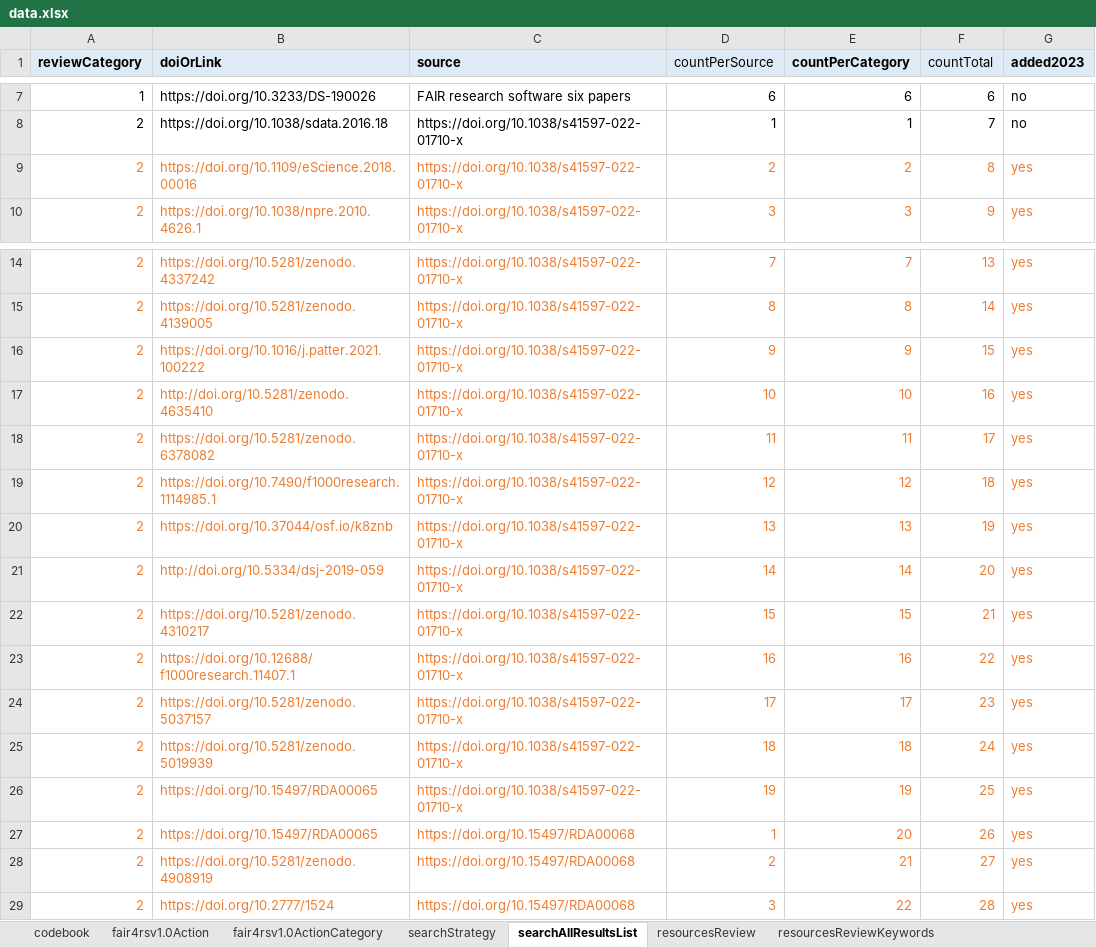
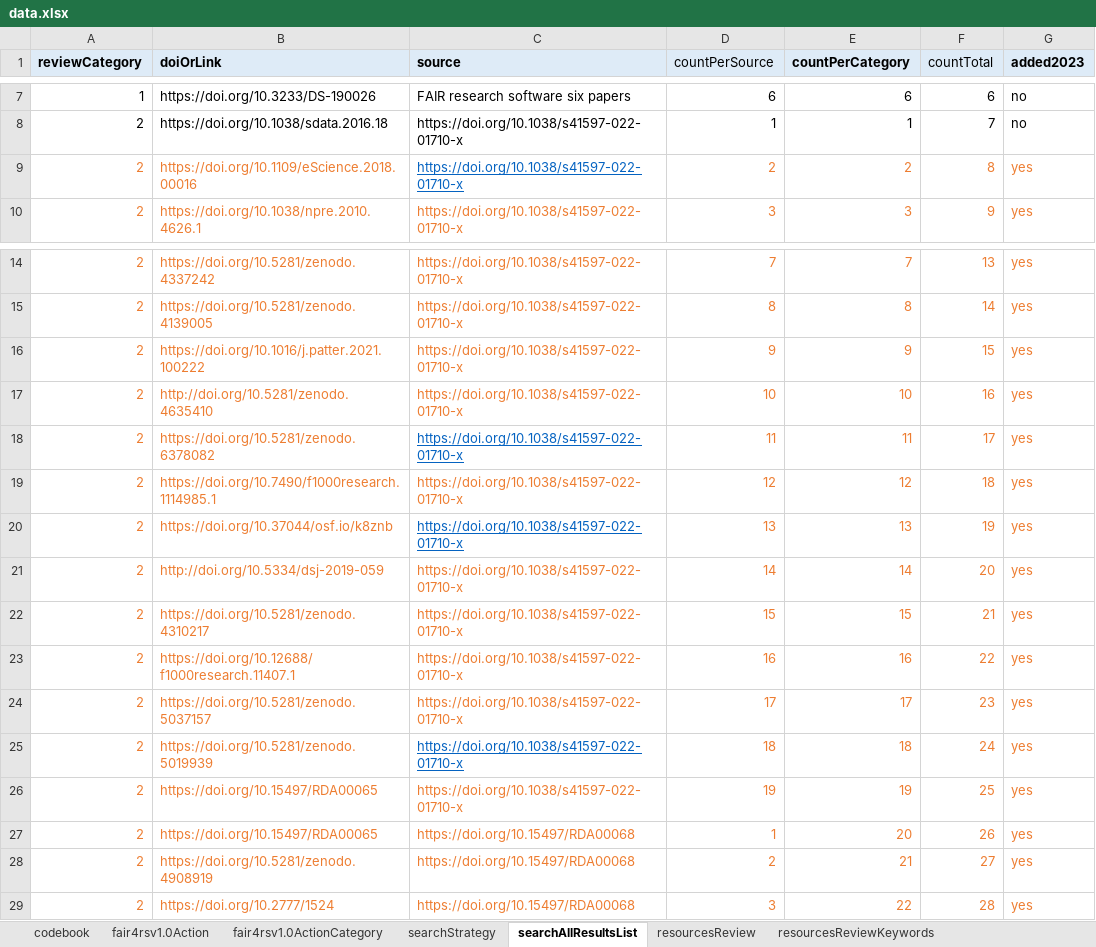
Before and after one commit to FAIR-BioRS/Data, an Excel workbook: docs/data.xlsx, sheet searchAllResultsList, drawn as a sheet; only a part is shown, gaps mark what is left out; values as stored, in another font and other column widths than the file's, no borders; the diff names each change by its address in the sheet, - before the commit and + after, or states it on an @@ line.

```diff
--- a/docs/data.xlsx (sheet searchAllResultsList)
+++ b/docs/data.xlsx (sheet searchAllResultsList)
@@ C9 underline: off → on, text colour: #ED7D31 → #0563C1 @@
@@ C18 underline: off → on, text colour: #ED7D31 → #0563C1 @@
@@ C20 underline: off → on, text colour: #ED7D31 → #0563C1 @@
@@ C25 underline: off → on, text colour: #ED7D31 → #0563C1 @@
```
Also changed, not shown: sheet resourcesReview, sheet fair4rsv1.0ActionCategory.
